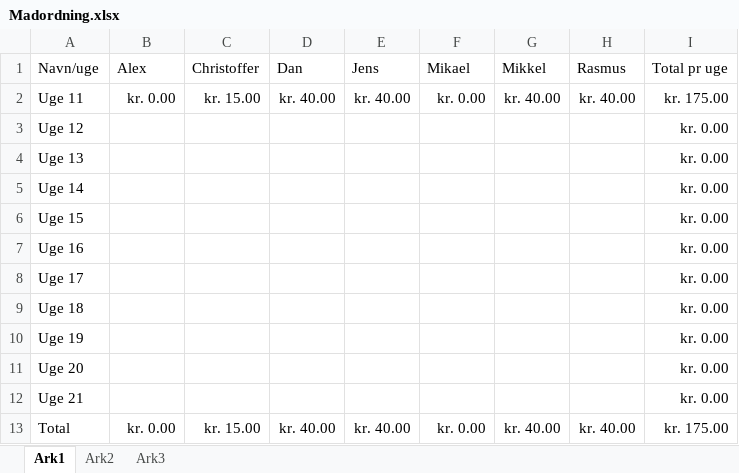
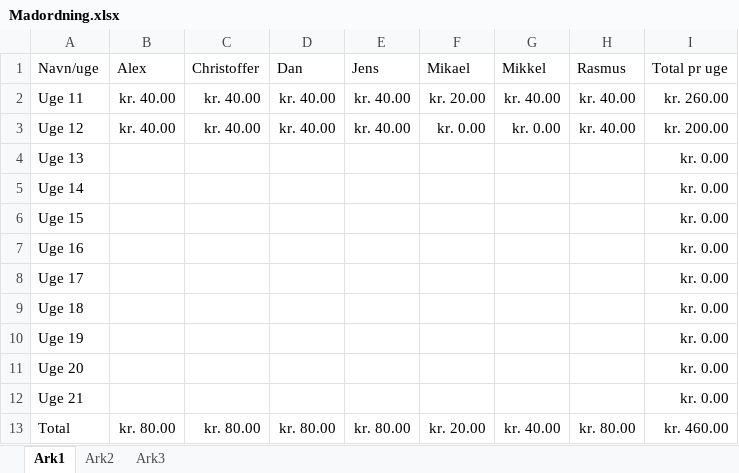
Before and after one commit to rasmusprentow/a215, an Excel workbook: Regnskab/Madordning.xlsx, sheet Ark1, drawn as a sheet; values as stored, in another font and other column widths than the file's, no borders; the diff names each change by its address in the sheet, - before the commit and + after, or states it on an @@ line.

```diff
--- a/Regnskab/Madordning.xlsx (sheet Ark1)
+++ b/Regnskab/Madordning.xlsx (sheet Ark1)
-B2 (Alex): kr. 0.00
+B2 (Alex): kr. 40.00
-C2 (Christoffer): kr. 15.00
+C2 (Christoffer): kr. 40.00
-F2 (Mikael): kr. 0.00
+F2 (Mikael): kr. 20.00
-I2 (Total pr uge): kr. 175.00
+I2 (Total pr uge): kr. 260.00
-B3 (Alex): (empty)
+B3 (Alex): kr. 40.00
-C3 (Christoffer): (empty)
+C3 (Christoffer): kr. 40.00
-D3 (Dan): (empty)
+D3 (Dan): kr. 40.00
-E3 (Jens): (empty)
+E3 (Jens): kr. 40.00
-F3 (Mikael): (empty)
+F3 (Mikael): kr. 0.00
-G3 (Mikkel): (empty)
+G3 (Mikkel): kr. 0.00
-H3 (Rasmus): (empty)
+H3 (Rasmus): kr. 40.00
-I3 (Total pr uge): kr. 0.00
+I3 (Total pr uge): kr. 200.00
-B13 (Alex): kr. 0.00
+B13 (Alex): kr. 80.00
-C13 (Christoffer): kr. 15.00
+C13 (Christoffer): kr. 80.00
-D13 (Dan): kr. 40.00
+D13 (Dan): kr. 80.00
-E13 (Jens): kr. 40.00
+E13 (Jens): kr. 80.00
-F13 (Mikael): kr. 0.00
+F13 (Mikael): kr. 20.00
-H13 (Rasmus): kr. 40.00
+H13 (Rasmus): kr. 80.00
-I13 (Total pr uge): kr. 175.00
+I13 (Total pr uge): kr. 460.00
```
